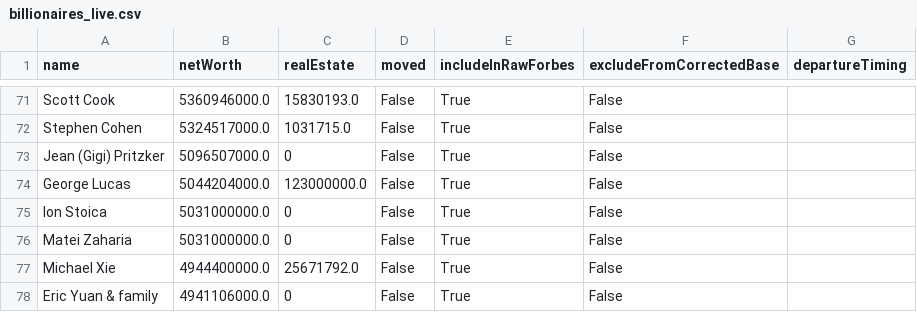
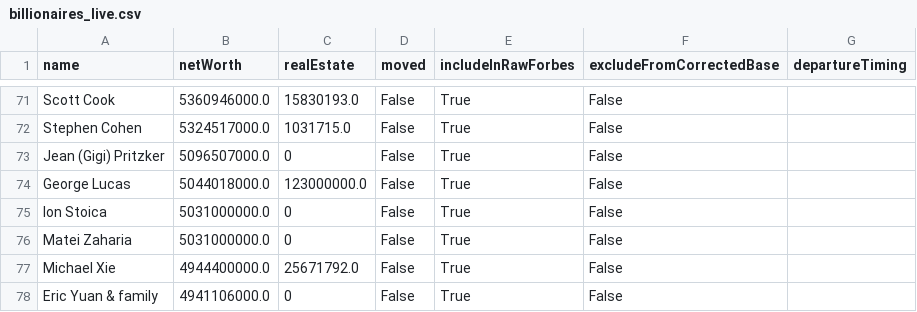
Before and after one commit to PolicyEngine/california-wealth-tax, a CSV file: data/billionaires_live.csv, drawn as a sheet; only a part is shown, gaps mark what is left out.

```diff
--- a/data/billionaires_live.csv
+++ b/data/billionaires_live.csv
@@ -73,3 +73,3 @@ Stephen Cohen,5324517000.0,1031715.0,False,True,False,
 Jean (Gigi) Pritzker,5096507000.0,0,False,True,False,
-George Lucas,5044204000.0,123000000.0,False,True,False,
+George Lucas,5044018000.0,123000000.0,False,True,False,
 Ion Stoica,5031000000.0,0,False,True,False,
```
Also changed, not shown: 3 other files.
